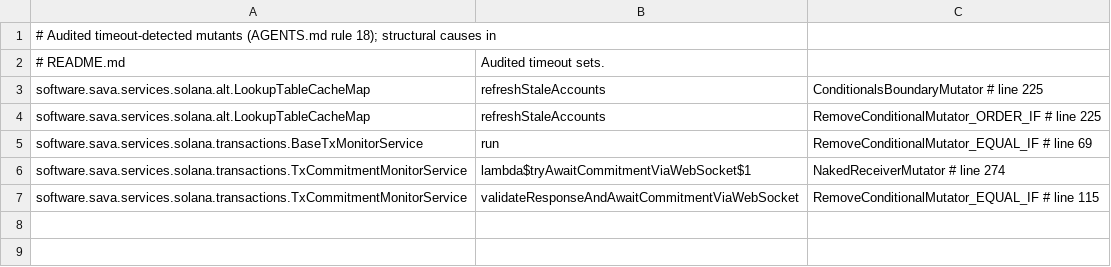
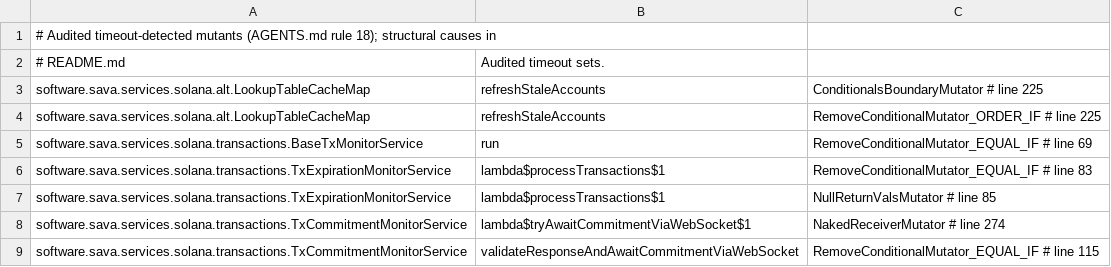
Before and after one commit to sava-software/ravina, a CSV file: ravina-solana/config/pitest/catchAll-timeouts.csv, drawn as a sheet; the diff names each change by its address in the sheet, - before the commit and + after, or states it on an @@ line.

Commit message:
fix(transactions): break block-height ties by signature and gate expiry on chain progress
- TxContext ordering now tie-breaks on signature: the pending set is a
  ConcurrentSkipListSet, which derives equality from the ordering, so two
  transactions sharing a lastValidBlockHeight — routine for sends in the
  same slot — collided: the second add was silently dropped and its
  caller's future never completed, and a resend could swap out a different
  transaction at the same height. A resent context keeps its ordering
  identity, so the swap still targets the right entry.
- The expiration monitor settles a missing signature only once the
  confirmed block height is BLOCKS_UNTIL_FINALIZED (32) past the
  transaction's lastValidBlockHeight, replacing the two-consecutive-miss
  rule: both misses could be served by the same lagging load-balanced
  node, batch scheduling could stretch "consecutive" arbitrarily far
  apart, and a false "never landed" verdict makes the caller re-sign and
  re-execute instructions that may have landed. Chain progress is
  monotonic, and at finalization depth every block that could contain the
  transaction is settled history.
- Each expiration pass reads the block height and the signature statuses
  from one balanced client in a single composed call (claimed at weight
  2), so the height that opens the gate and the nil that settles describe
  the same node's view where the provider allows it — the pairing is
  best-effort (one client is one URL, which a provider may balance across
  backends), so the 32-block buffer, not the pairing, carries the settle
  argument. History search, the expensive status path, is requested only
  once the earliest gate in the batch is open: a closed-gate read is
  inert — its nil settles nothing and a found status settles regardless
  of the flag — so at worst a landing is observed one pass later.
- If the confirmed height stalls (a cluster halt), pending futures
  deliberately wait rather than settle: the fate is unknowable mid-halt,
  and the gate opens within ~32 blocks of resumption. Callers needing a
  bounded wait can orTimeout the returned future.

```diff
--- a/ravina-solana/config/pitest/catchAll-timeouts.csv
+++ b/ravina-solana/config/pitest/catchAll-timeouts.csv
+row 6: software.sava.services.solana.transactions.TxExpirationMonitorService | lambda$processTransactions$1 | RemoveConditionalMutator_EQUAL_IF # line 83
+row 7: software.sava.services.solana.transactions.TxExpirationMonitorService | lambda$processTransactions$1 | NullReturnValsMutator # line 85
```
Also changed, not shown: ravina-solana/config/pitest/catchAll-accepted.csv, 8 other files.
